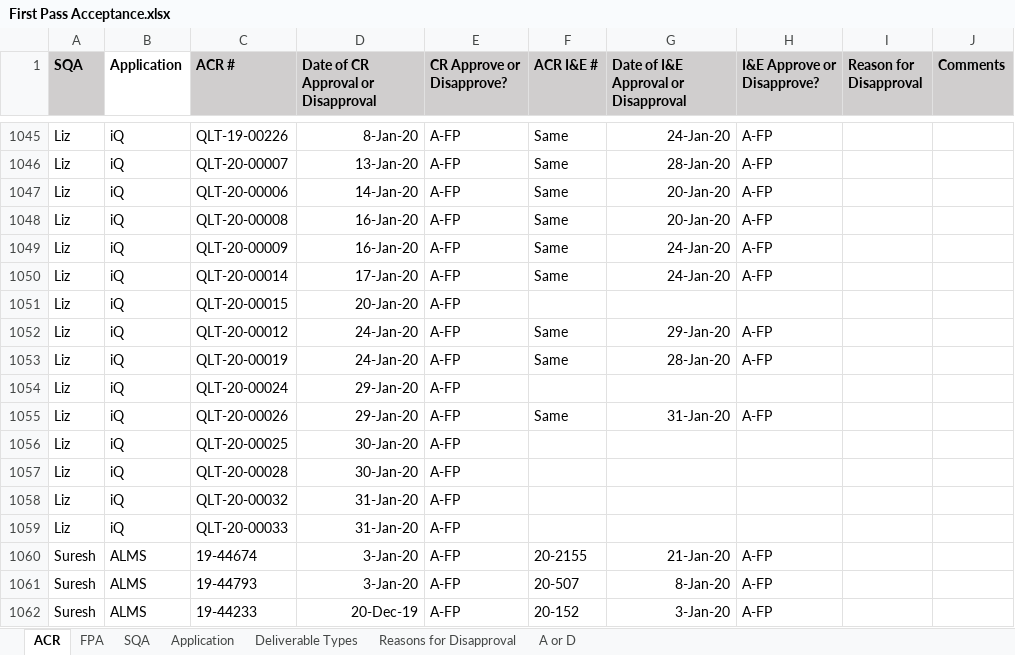
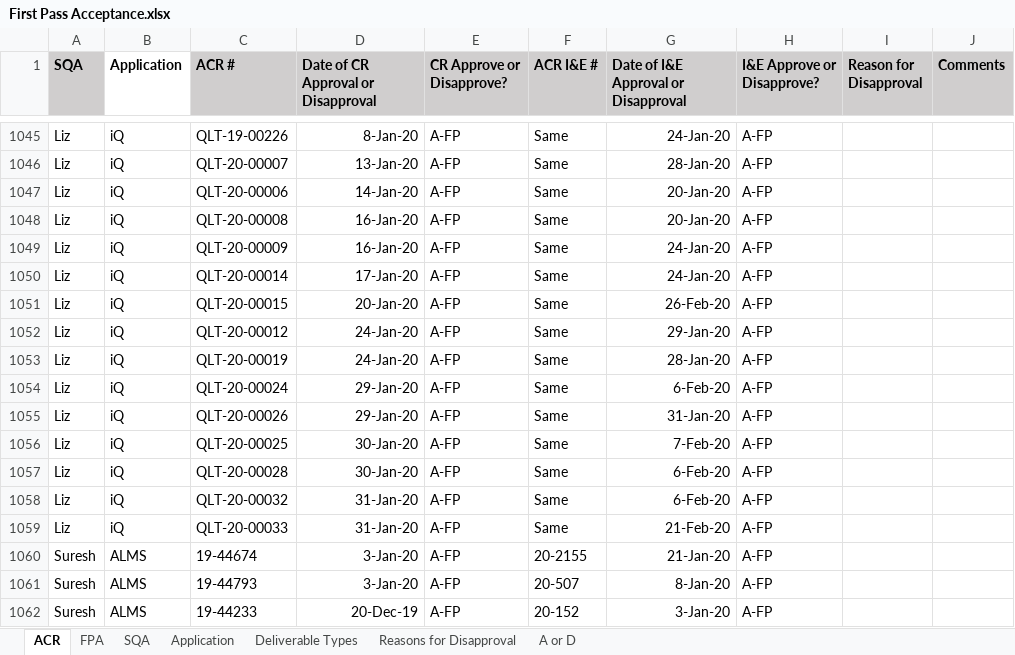
Before and after one commit to ab9sq/firstPassAcceptance, an Excel workbook: data/First Pass Acceptance.xlsx, sheet ACR, drawn as a sheet; only a part is shown, gaps mark what is left out; values as stored, in another font and other column widths than the file's, no borders; the diff covers the shown part only; the diff names each change by its address in the sheet, - before the commit and + after, or states it on an @@ line.

```diff
--- a/data/First Pass Acceptance.xlsx (sheet ACR)
+++ b/data/First Pass Acceptance.xlsx (sheet ACR)
-F1051 (ACR I&E #): (empty)
+F1051 (ACR I&E #): Same
-G1051: (empty)
+G1051: 26-Feb-20
-H1051 (I&E Approve or Disapprove?): (empty)
+H1051 (I&E Approve or Disapprove?): A-FP
-F1054 (ACR I&E #): (empty)
+F1054 (ACR I&E #): Same
-G1054: (empty)
+G1054: 6-Feb-20
-H1054 (I&E Approve or Disapprove?): (empty)
+H1054 (I&E Approve or Disapprove?): A-FP
-F1056:F1059 (ACR I&E #): (empty)
+F1056:F1059 (ACR I&E #): Same
-G1056: (empty)
+G1056: 7-Feb-20
-H1056:H1059 (I&E Approve or Disapprove?): (empty)
+H1056:H1059 (I&E Approve or Disapprove?): A-FP
-G1057:G1058: (empty)
+G1057:G1058: 6-Feb-20
-G1059: (empty)
+G1059: 21-Feb-20
```
Also changed, not shown: 32 added rows elsewhere in this sheet, sheet FPA, sheet Application, data/First Pass Acceptance_Dallas.xlsx, 5 other files.
